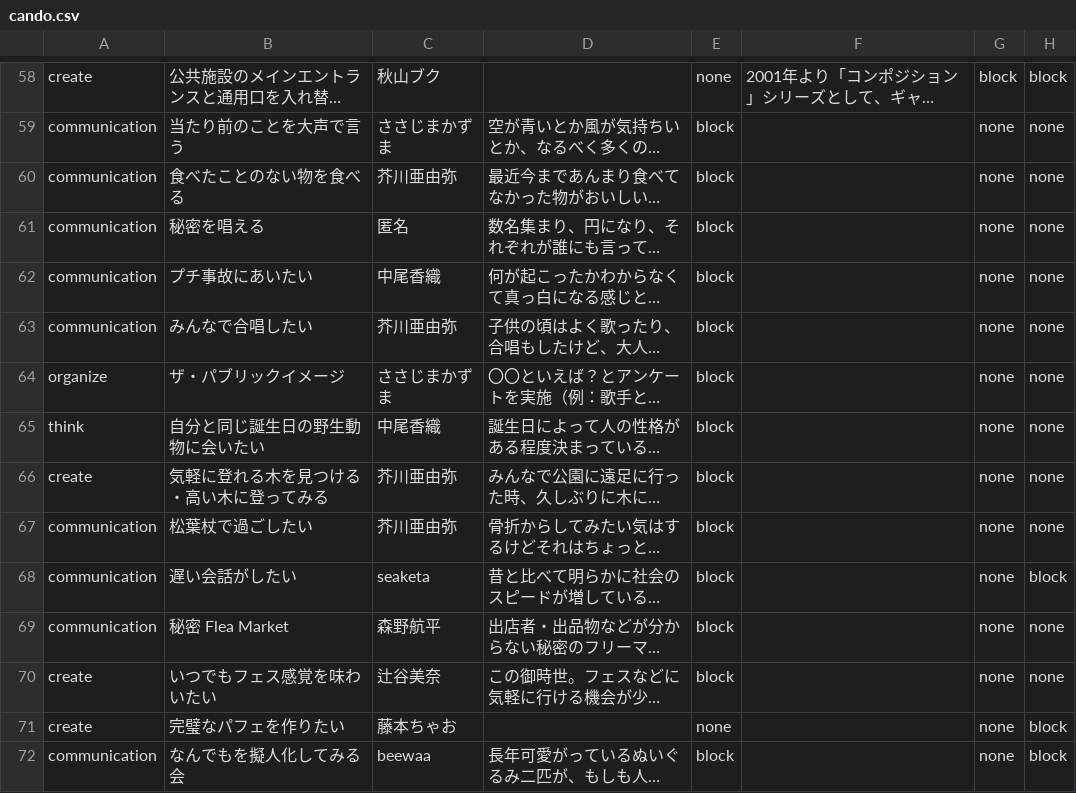
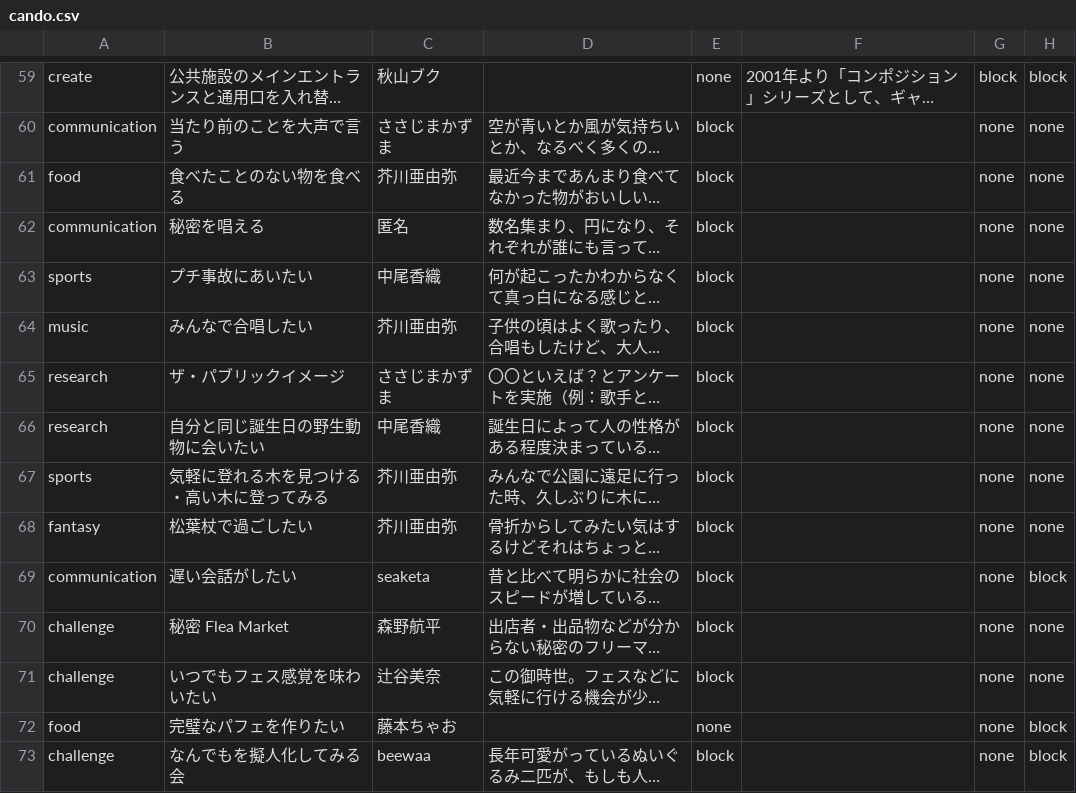
Before and after one commit to chottocrazy/index, a CSV file: weare/cando.csv, drawn as a sheet; only a part is shown, gaps mark what is left out; long unchanged cells end in …; addresses are those after the commit; the diff covers the shown part only; the diff names each change by its address in the sheet, - before the commit and + after, or states it on an @@ line.

```diff
--- a/weare/cando.csv
+++ b/weare/cando.csv
-A61: communication
+A61: food
-A63: communication
+A63: sports
-A64: communication
+A64: music
-A65: organize
+A65: research
-A66: think
+A66: research
-A67: create
+A67: sports
-A68: communication
+A68: fantasy
-A70: communication
+A70: challenge
-A71: create
+A71: challenge
-A72: create
+A72: food
-A73: communication
+A73: challenge
```
Also changed, not shown: 2 added rows, 1 removed row and 45 edited cells elsewhere in this file.
